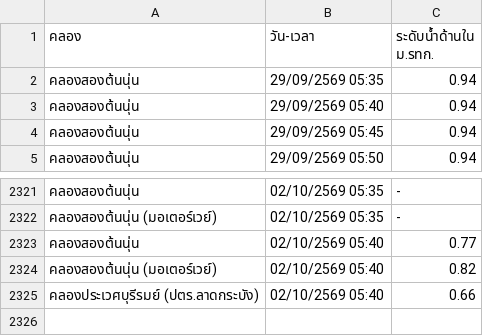
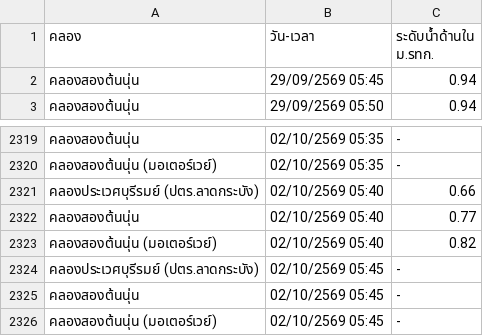
Before and after one commit to popeyee27/popeyee27.github.io, a CSV file: water-level/cleaned_water_level.csv, drawn as a sheet; only a part is shown, gaps mark what is left out.

Commit message:
Auto-update water level data: 2026-10-02 05:46:01

```diff
--- a/water-level/cleaned_water_level.csv
+++ b/water-level/cleaned_water_level.csv
@@ -1,4 +1,2 @@
 คลอง,วัน-เวลา,ระดับน้ำด้านใน ม.รทก.
-คลองสองต้นนุ่น,29/09/2569 05:35,0.94
-คลองสองต้นนุ่น,29/09/2569 05:40,0.94
 คลองสองต้นนุ่น,29/09/2569 05:45,0.94
@@ -2322,4 +2320,7 @@
 คลองสองต้นนุ่น (มอเตอร์เวย์),02/10/2569 05:35,-
+คลองประเวศบุรีรมย์ (ปตร.ลาดกระบัง),02/10/2569 05:40,0.66
 คลองสองต้นนุ่น,02/10/2569 05:40,0.77
 คลองสองต้นนุ่น (มอเตอร์เวย์),02/10/2569 05:40,0.82
-คลองประเวศบุรีรมย์ (ปตร.ลาดกระบัง),02/10/2569 05:40,0.66
+คลองประเวศบุรีรมย์ (ปตร.ลาดกระบัง),02/10/2569 05:45,-
+คลองสองต้นนุ่น,02/10/2569 05:45,-
+คลองสองต้นนุ่น (มอเตอร์เวย์),02/10/2569 05:45,-
```
